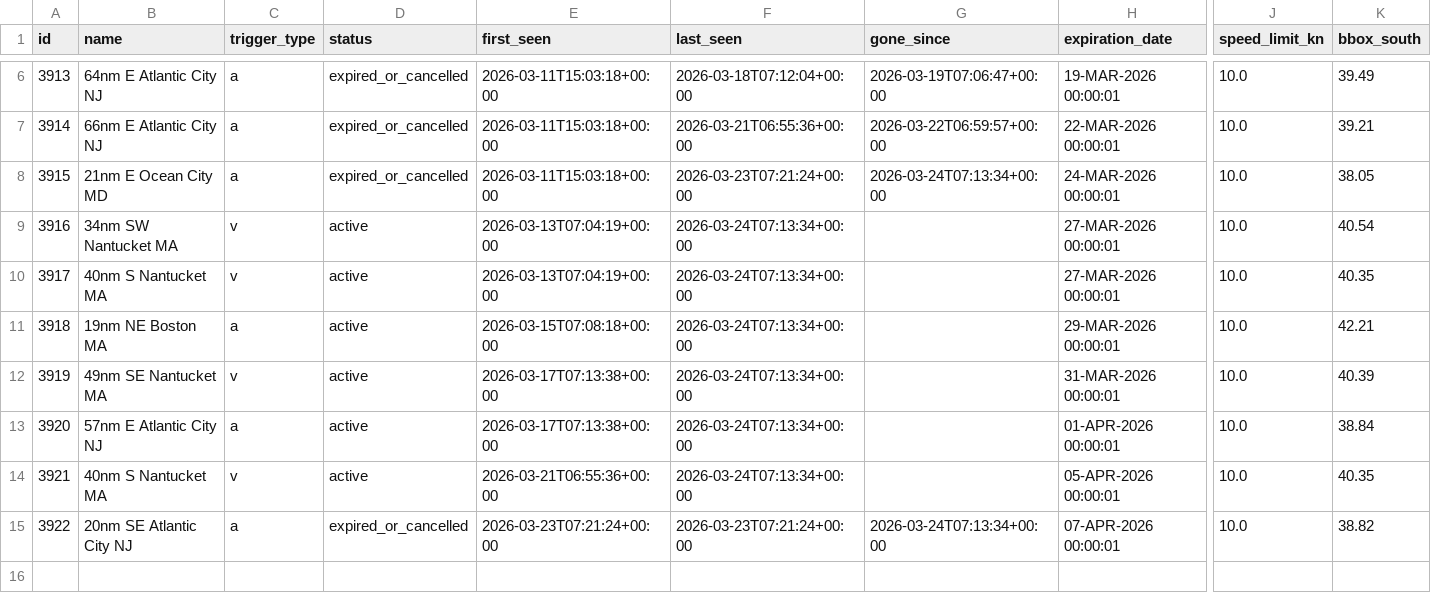
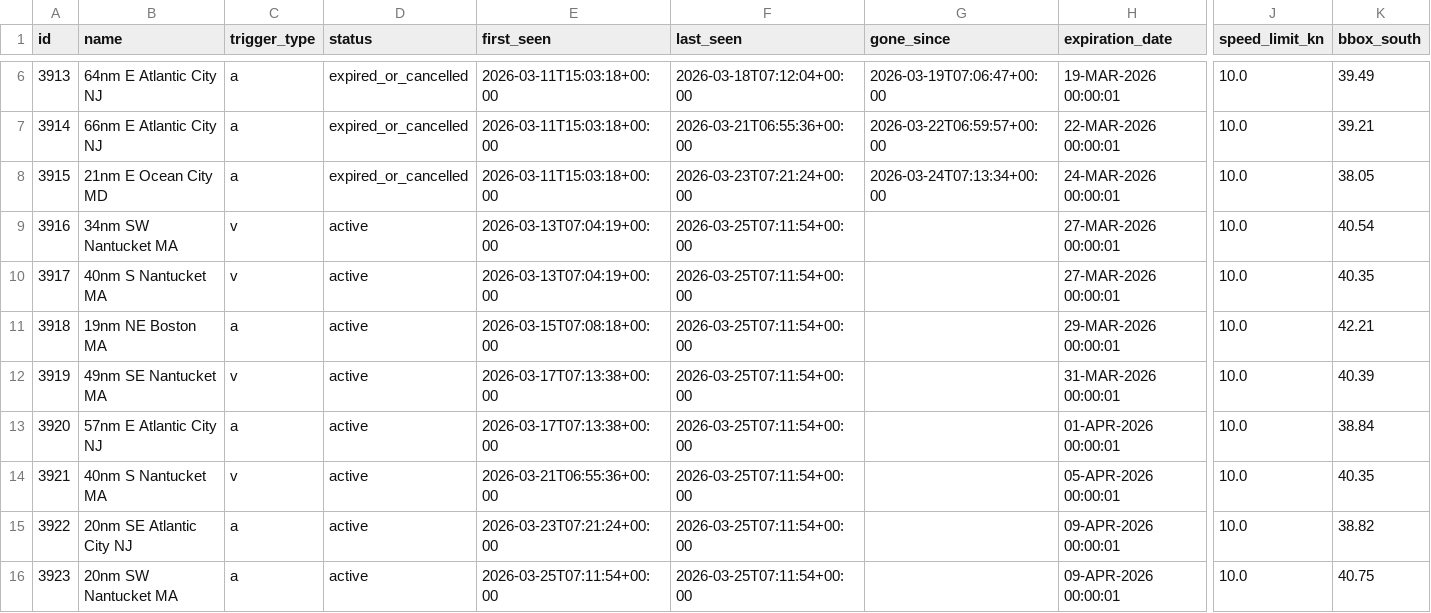
Before and after one commit to joevstaas/whale-slow-zones-tracker, a CSV file: data/dma_history.csv, drawn as a sheet; only a part is shown, gaps mark what is left out; rows hold the shown columns only; the diff names each change by its address in the sheet, - before the commit and + after, or states it on an @@ line.

```diff
--- a/data/dma_history.csv
+++ b/data/dma_history.csv
-F9:F14 (last_seen): 2026-03-24T07:13:34+00:00
+F9:F14 (last_seen): 2026-03-25T07:11:54+00:00
-D15 (status): expired_or_cancelled
+D15 (status): active
-F15 (last_seen): 2026-03-23T07:21:24+00:00
+F15 (last_seen): 2026-03-25T07:11:54+00:00
-G15 (gone_since): 2026-03-24T07:13:34+00:00
+G15 (gone_since): (empty)
-H15 (expiration_date): 07-APR-2026 00:00:01
+H15 (expiration_date): 09-APR-2026 00:00:01
+row 16: 3923 | 20nm SW Nantucket MA | a | active | 2026-03-25T07:11:54+00:00 | 2026-03-25T07:11:54+00:00 |  | 09-APR-2026 00:00:01 | 10.0 | 40.75
```
Also changed, not shown: 3 other files.
